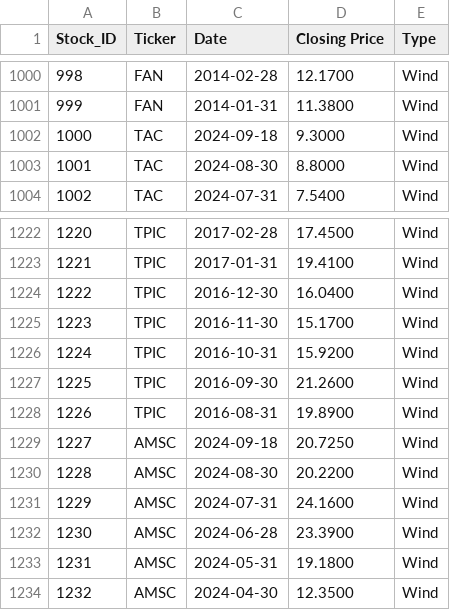
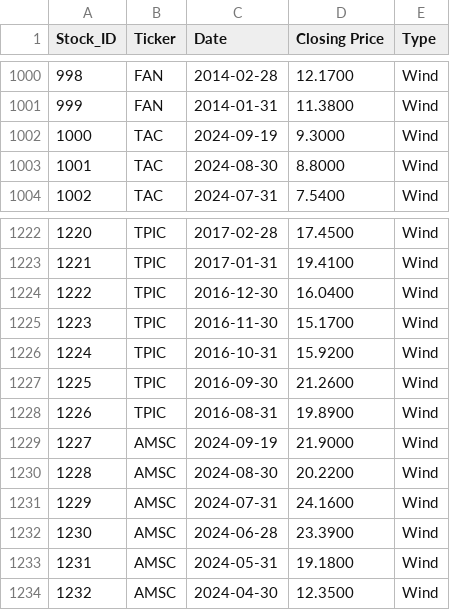
Before and after one commit to shalini1807/Project-1, a CSV file: data/company_data.csv, drawn as a sheet; only a part is shown, gaps mark what is left out; the diff covers the shown part only.

```diff
--- a/data/company_data.csv
+++ b/data/company_data.csv
@@ -1001,3 +1001,3 @@ Stock_ID,Ticker,Date,Closing Price,Type
 999,FAN,2014-01-31,11.3800,Wind
-1000,TAC,2024-09-18,9.3000,Wind
+1000,TAC,2024-09-19,9.3000,Wind
 1001,TAC,2024-08-30,8.8000,Wind
@@ -1228,3 +1228,3 @@ Stock_ID,Ticker,Date,Closing Price,Type
 1226,TPIC,2016-08-31,19.8900,Wind
-1227,AMSC,2024-09-18,20.7250,Wind
+1227,AMSC,2024-09-19,21.9000,Wind
 1228,AMSC,2024-08-30,20.2200,Wind
```
Also changed, not shown: 20 edited cells elsewhere in this file, 12 other files.
